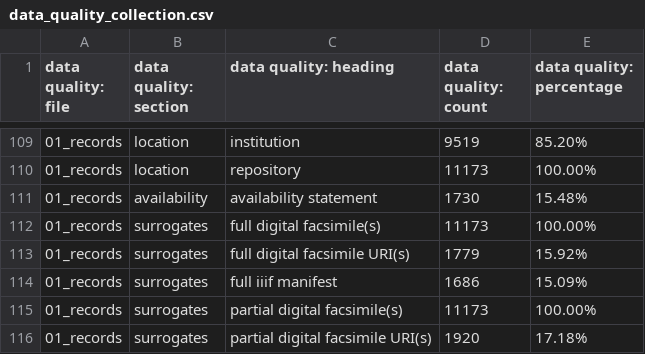
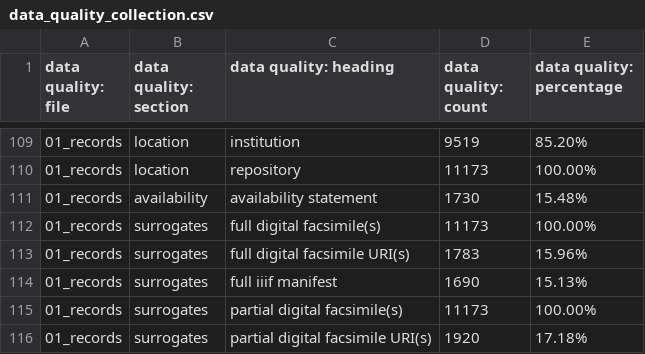
Before and after one commit to Digital-Scholarship-Oxford/enabling-digital-research, a CSV file: tabular_data/output/collection/csv/data_quality_collection.csv, drawn as a sheet; only a part is shown, gaps mark what is left out.

```diff
--- a/tabular_data/output/collection/csv/data_quality_collection.csv
+++ b/tabular_data/output/collection/csv/data_quality_collection.csv
@@ -112,4 +112,4 @@
 01_records,surrogates,full digital facsimile(s),11173,100.00%
-01_records,surrogates,full digital facsimile URI(s),1779,15.92%
-01_records,surrogates,full iiif manifest,1686,15.09%
+01_records,surrogates,full digital facsimile URI(s),1783,15.96%
+01_records,surrogates,full iiif manifest,1690,15.13%
 01_records,surrogates,partial digital facsimile(s),11173,100.00%
```
Also changed, not shown: 5 other files.
